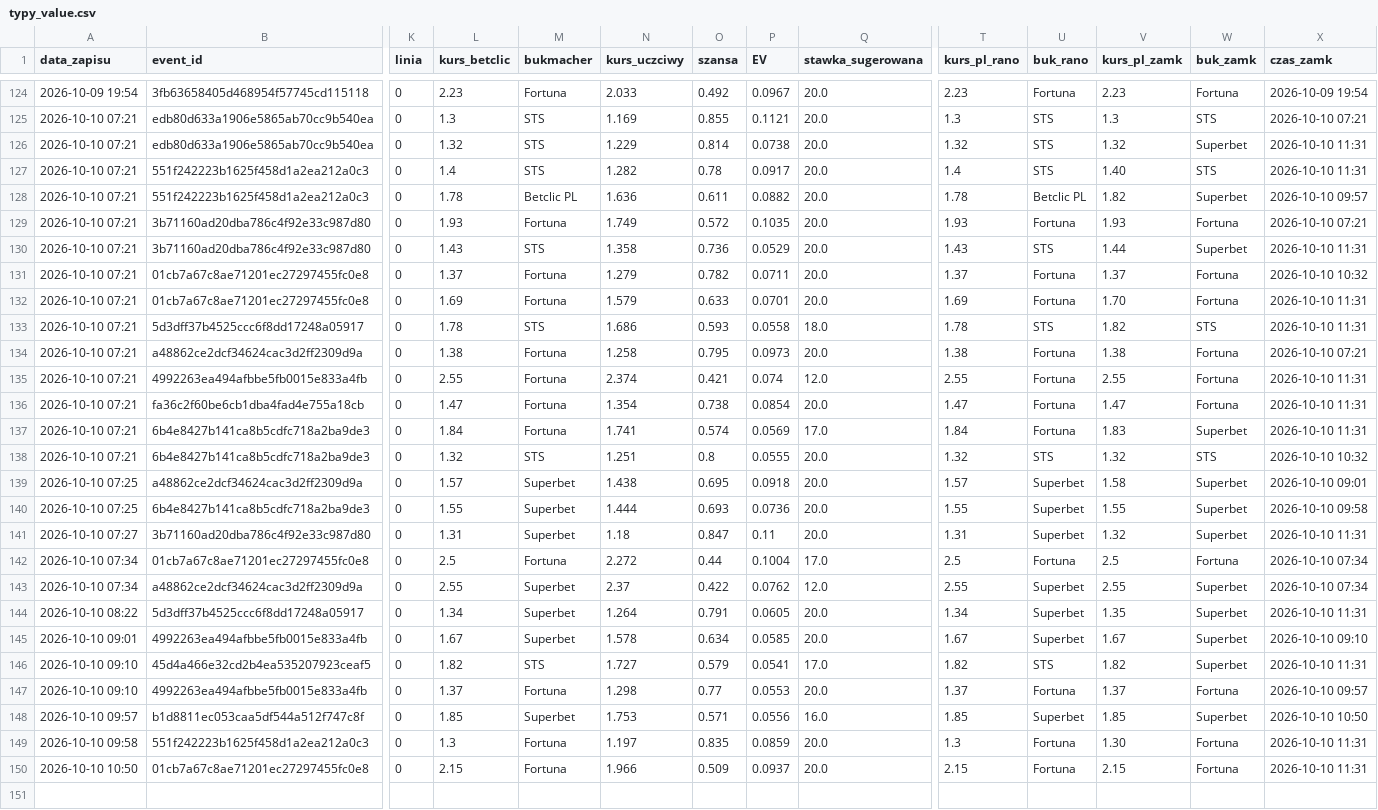
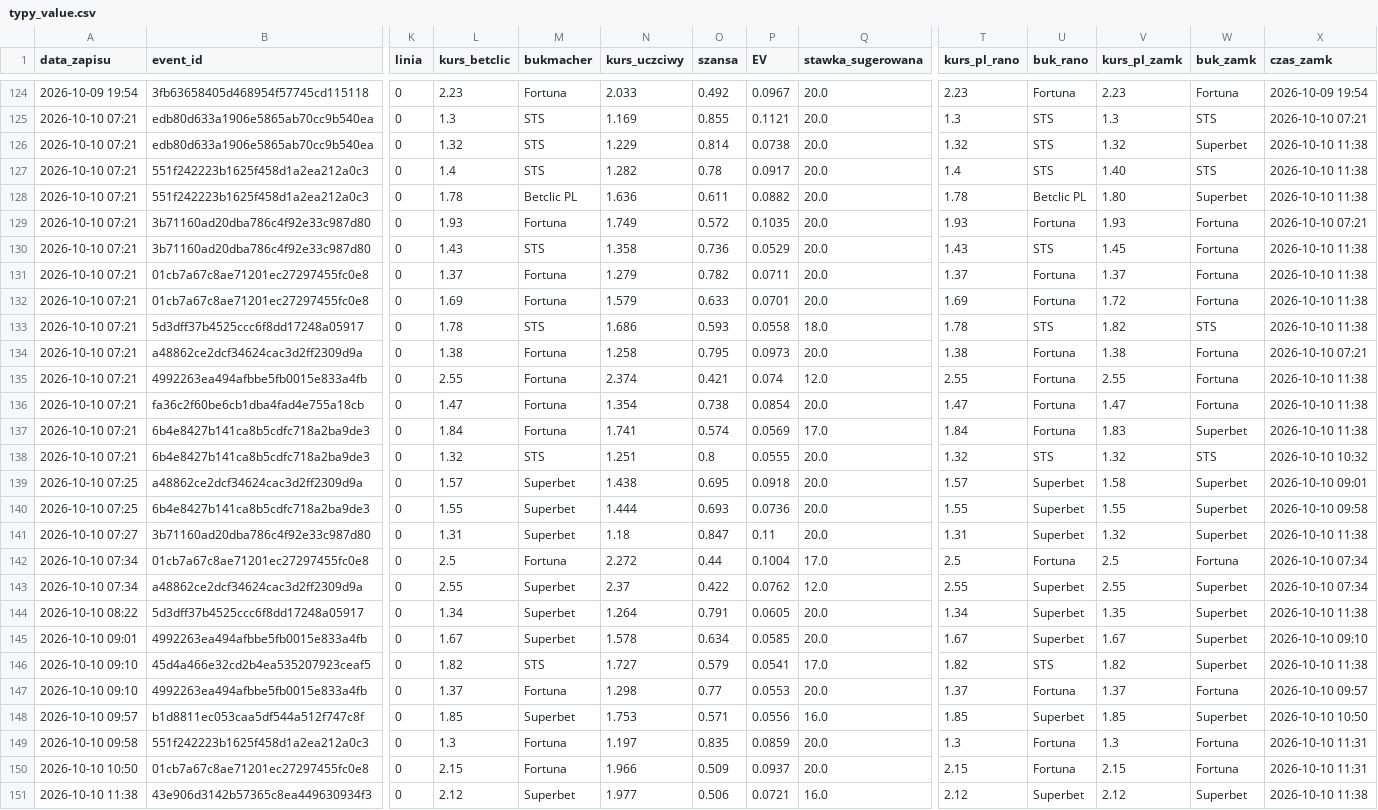
Before and after one commit to lewym90/typer, a CSV file: docs/data/typy_value.csv, drawn as a sheet; only a part is shown, gaps mark what is left out; rows hold the shown columns only; the diff names each change by its address in the sheet, - before the commit and + after, or states it on an @@ line.

Commit message:
Typy 2026-10-10 09:38

```diff
--- a/docs/data/typy_value.csv
+++ b/docs/data/typy_value.csv
-X126:X127 (czas_zamk): 2026-10-10 11:31
+X126:X127 (czas_zamk): 2026-10-10 11:38
-V128 (kurs_pl_zamk): 1.82
+V128 (kurs_pl_zamk): 1.80
-X128 (czas_zamk): 2026-10-10 09:57
+X128 (czas_zamk): 2026-10-10 11:38
-V130 (kurs_pl_zamk): 1.44
+V130 (kurs_pl_zamk): 1.45
-W130 (buk_zamk): Superbet
+W130 (buk_zamk): Fortuna
-X130 (czas_zamk): 2026-10-10 11:31
+X130 (czas_zamk): 2026-10-10 11:38
-X131 (czas_zamk): 2026-10-10 10:32
+X131 (czas_zamk): 2026-10-10 11:38
-V132 (kurs_pl_zamk): 1.70
+V132 (kurs_pl_zamk): 1.72
-X132:X133 (czas_zamk): 2026-10-10 11:31
+X132:X133 (czas_zamk): 2026-10-10 11:38
-X135:X137 (czas_zamk): 2026-10-10 11:31
+X135:X137 (czas_zamk): 2026-10-10 11:38
-X141 (czas_zamk): 2026-10-10 11:31
+X141 (czas_zamk): 2026-10-10 11:38
-X144 (czas_zamk): 2026-10-10 11:31
+X144 (czas_zamk): 2026-10-10 11:38
-X146 (czas_zamk): 2026-10-10 11:31
+X146 (czas_zamk): 2026-10-10 11:38
-V149 (kurs_pl_zamk): 1.30
+V149 (kurs_pl_zamk): 1.3
+row 151: 2026-10-10 11:38 | 43e906d3142b57365c8ea449630934f3 | 0 | 2.12 | Superbet | 1.977 | 0.506 | 0.0721 | 16.0 | 2.12 | Superbet | 2.12 | Superbet | 2026-10-10 11:38
```
Also changed, not shown: docs/data/typy_pewne.csv, 6 other files.
